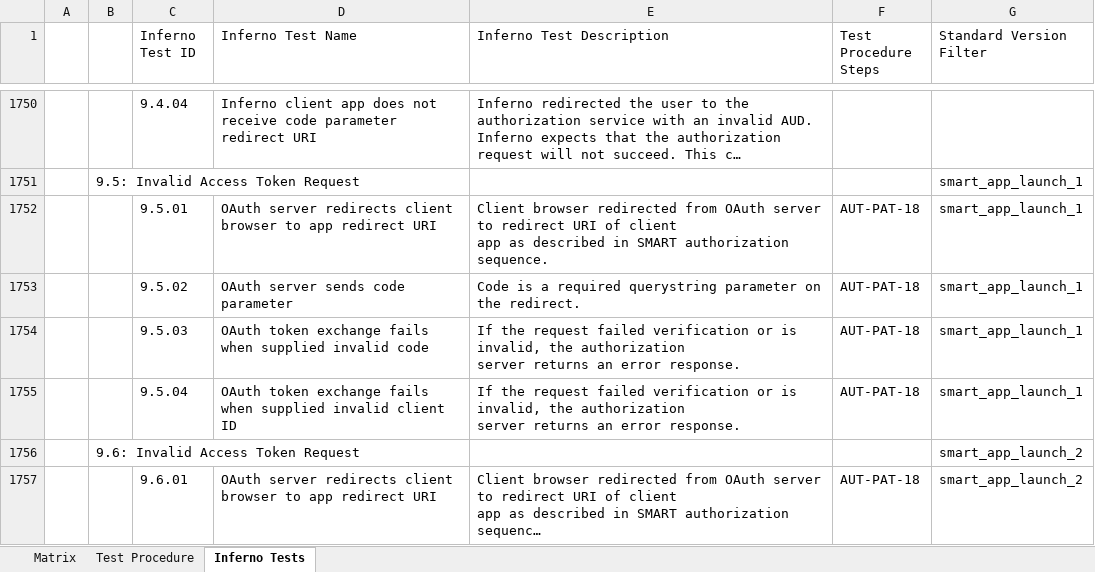
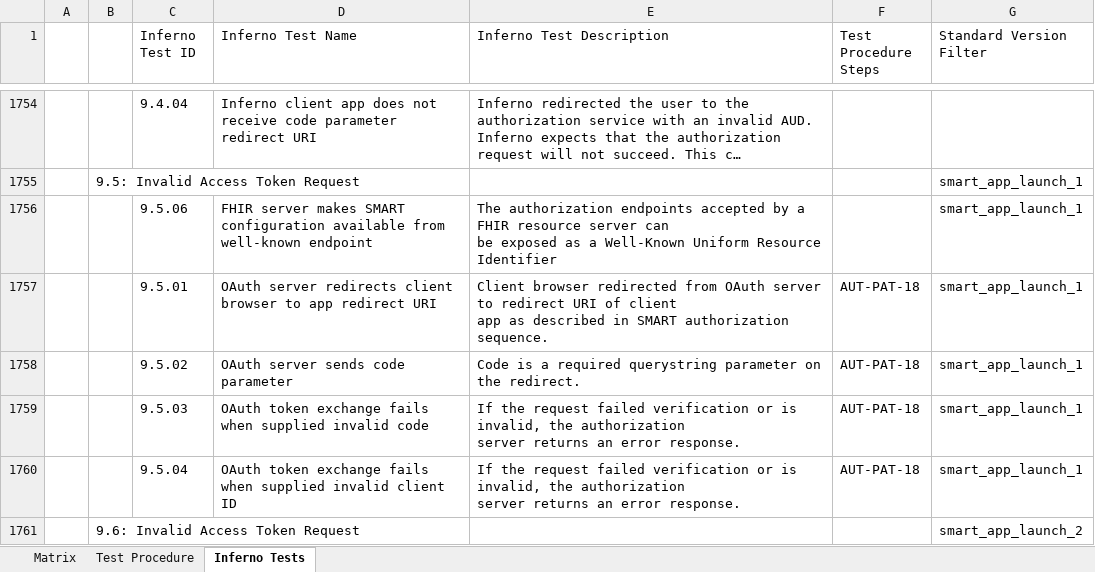
Before and after one commit to onc-healthit/onc-certification-g10-test-kit, an Excel workbook: onc_certification_g10_matrix.xlsx, sheet Inferno Tests, drawn as a sheet; only a part is shown, gaps mark what is left out; the shorter side is filled out with more unchanged rows; long unchanged cells end in …; values as stored, in another font and other column widths than the file's, no borders; ↵ is a line break in a cell; the diff covers the shown part only; the diff names each change by its address in the sheet, - before the commit and + after, or states it on an @@ line.

```diff
--- a/onc_certification_g10_matrix.xlsx (sheet Inferno Tests)
+++ b/onc_certification_g10_matrix.xlsx (sheet Inferno Tests)
+row 1756:  |  | 9.5.06 | FHIR server makes SMART configuration available from well-known endpoint | The authorization endpoints accepted by a FHIR resource server can ↵ be exposed as a Well-Known Uniform Resource Identifier |  | smart_app_launch_1
```
Also changed, not shown: 11 added rows, 13 removed rows and 222 edited cells elsewhere in this sheet, sheet Matrix, 1 other file.
